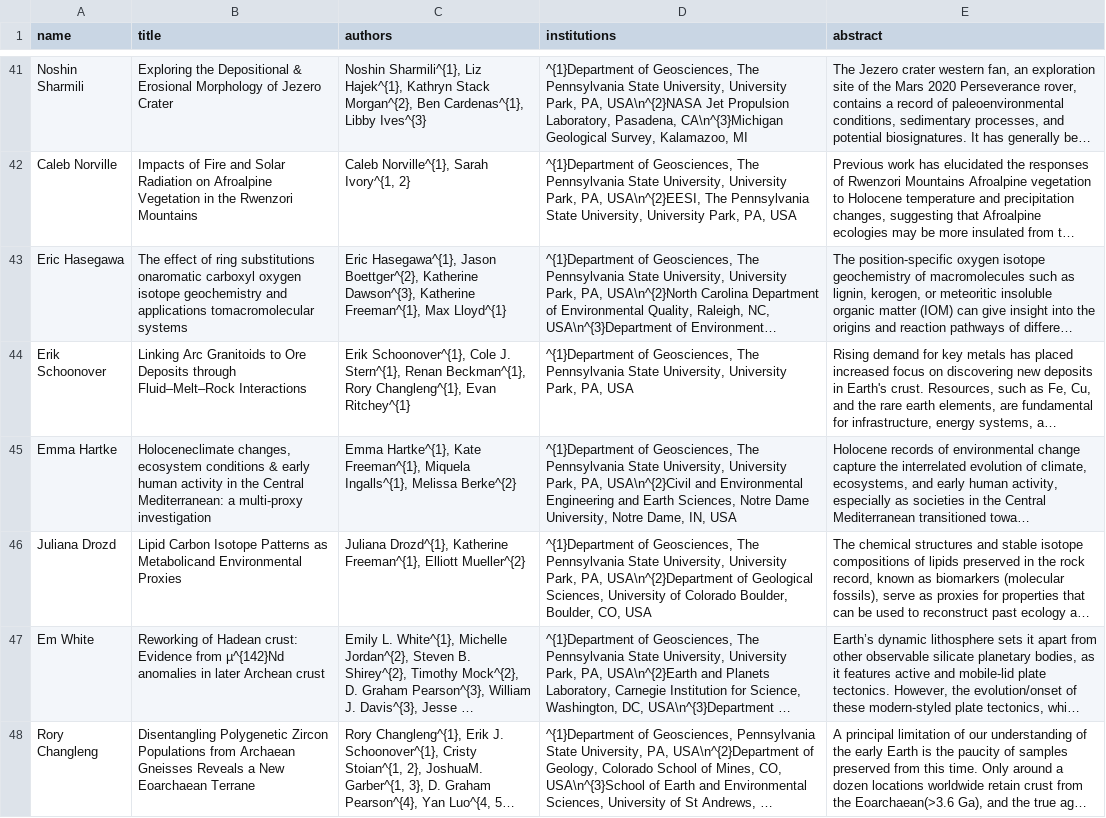
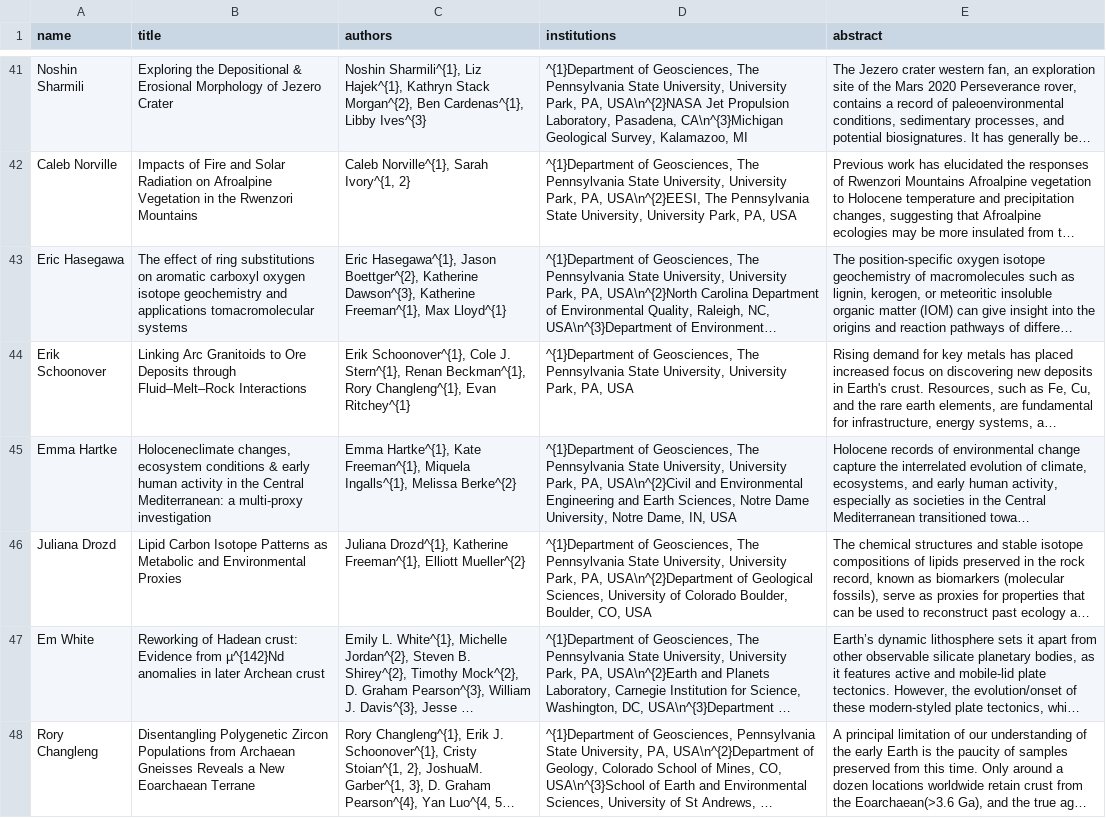
Before and after one commit to psugeograd/colloquium, a CSV file: assets/data/abstracts-2026.csv, drawn as a sheet; only a part is shown, gaps mark what is left out; long unchanged cells end in …; the diff covers the shown part only; the diff names each change by its address in the sheet, - before the commit and + after, or states it on an @@ line.

Commit message:
Modified titles

```diff
--- a/assets/data/abstracts-2026.csv
+++ b/assets/data/abstracts-2026.csv
-B43 (title): …ring substitutions onaromatic carboxyl oxygen…
+B43 (title): …ring substitutions on aromatic carboxyl oxygen…
-B46 (title): …Patterns as Metabolicand Environmental Proxies
+B46 (title): …Patterns as Metabolic and Environmental Proxies
```
Also changed, not shown: 14 edited cells elsewhere in this file.
